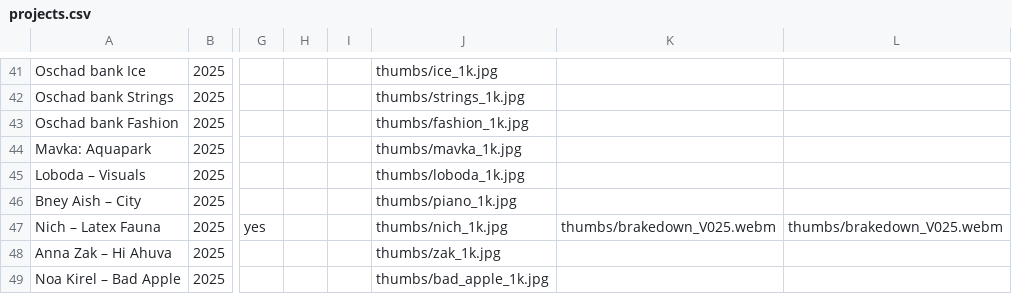
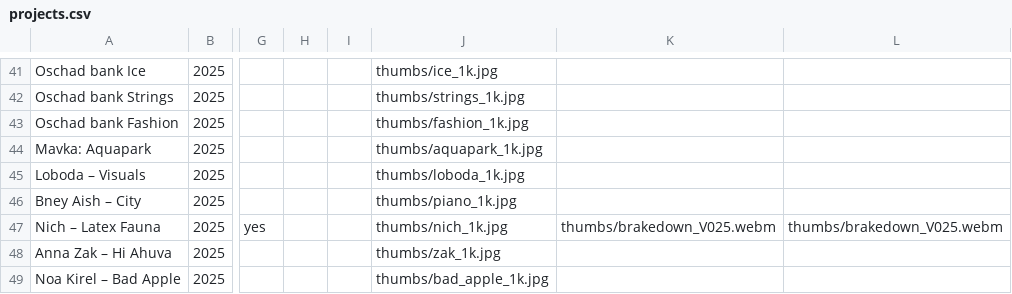
Before and after one commit to denny-hand/denny-hand.github.io, a CSV file: projects.csv, drawn as a sheet; only a part is shown, gaps mark what is left out; the diff names each change by its address in the sheet, - before the commit and + after, or states it on an @@ line.

Commit message:
Update projects.csv

```diff
--- a/projects.csv
+++ b/projects.csv
-J44: thumbs/mavka_1k.jpg
+J44: thumbs/aquapark_1k.jpg
```
